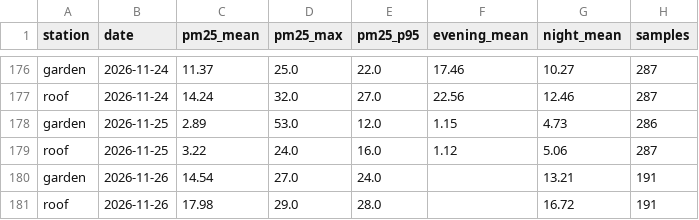
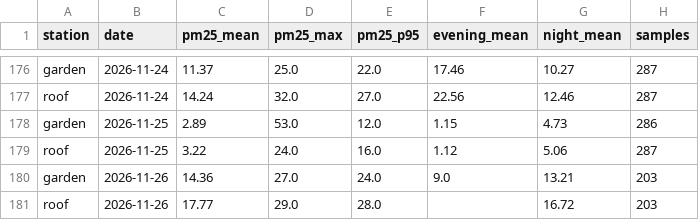
Before and after one commit to TheSpartan1980/aber-valley-air, a CSV file: data/daily.csv, drawn as a sheet; only a part is shown, gaps mark what is left out.

```diff
--- a/data/daily.csv
+++ b/data/daily.csv
@@ -179,3 +179,3 @@ garden,2026-11-25,2.89,53.0,12.0,1.15,4.73,286
 roof,2026-11-25,3.22,24.0,16.0,1.12,5.06,287
-garden,2026-11-26,14.54,27.0,24.0,,13.21,191
-roof,2026-11-26,17.98,29.0,28.0,,16.72,191
+garden,2026-11-26,14.36,27.0,24.0,9.0,13.21,203
+roof,2026-11-26,17.77,29.0,28.0,,16.72,203
```
Also changed, not shown: data/episodes.csv, 4 other files.
